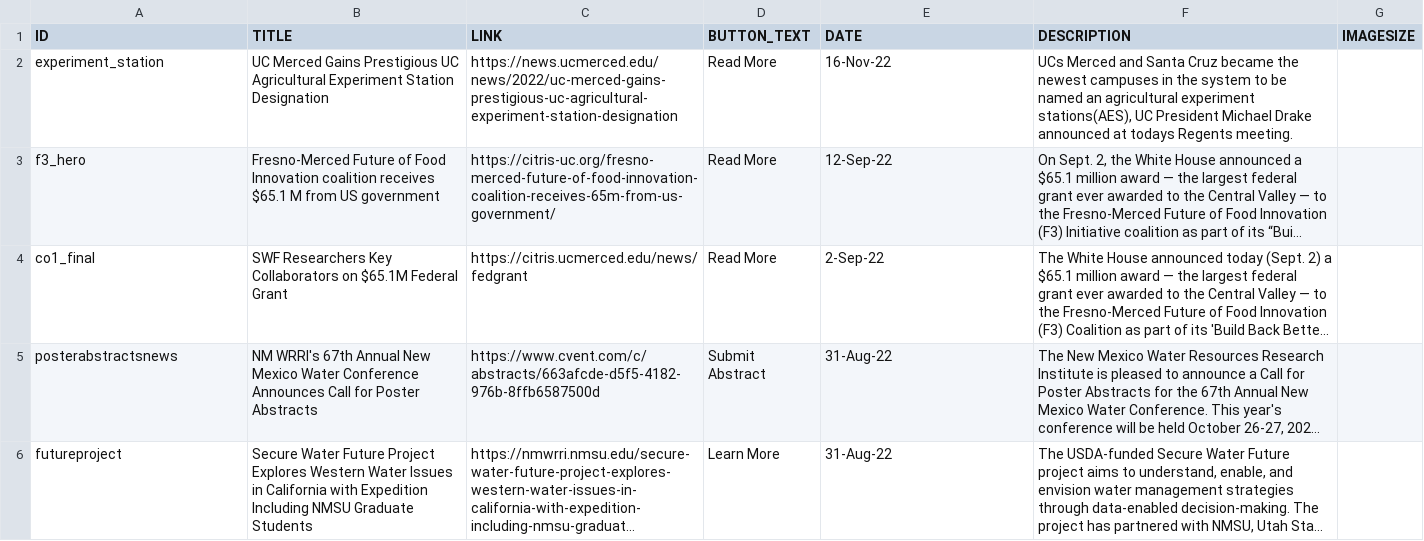
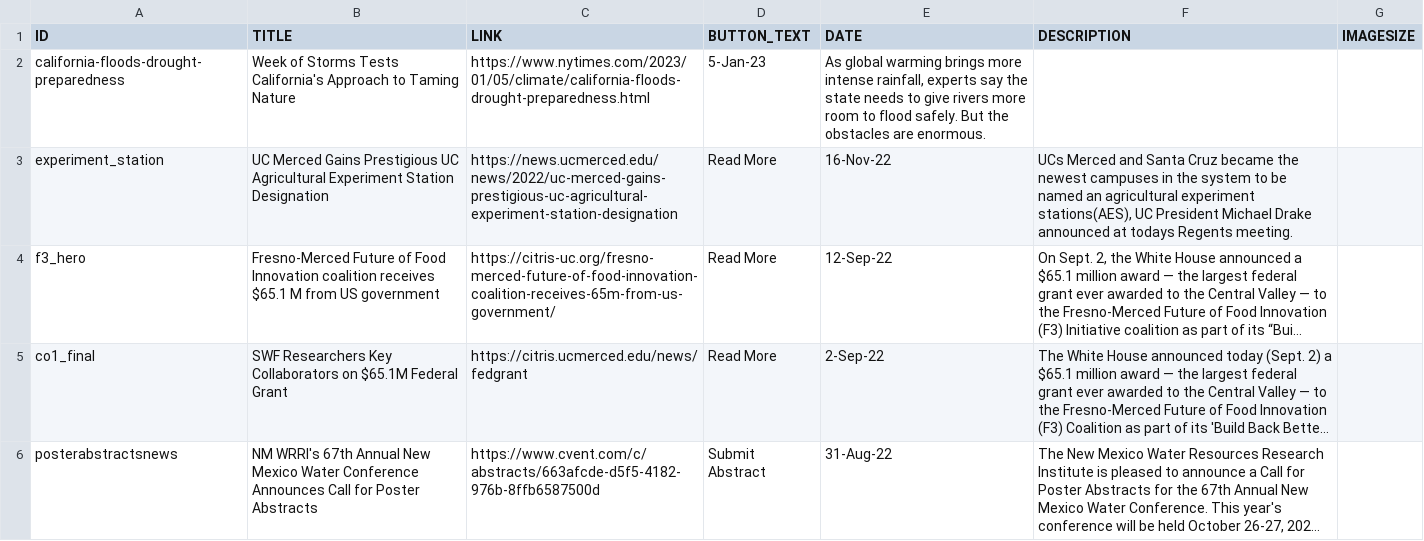
Before and after one commit to citris-ucmerced/SecureWaterFuture, a CSV file: news.csv, drawn as a sheet; only a part is shown; the shorter side is filled out with more unchanged rows; long unchanged cells end in …; the diff names each change by its address in the sheet, - before the commit and + after, or states it on an @@ line.

```diff
--- a/news.csv
+++ b/news.csv
+row 2: california-floods-drought-preparedness | Week of Storms Tests California's Approach to Taming Nature | https://www.nytimes.com/2023/01/05/climate/california-floods-drought-preparedness.html | 5-Jan-23 | As global warming brings more intense rainfall, experts say the state needs to give rivers more room to flood safely. But the obstacles are enormous.
```
Also changed, not shown: 1 other file.
